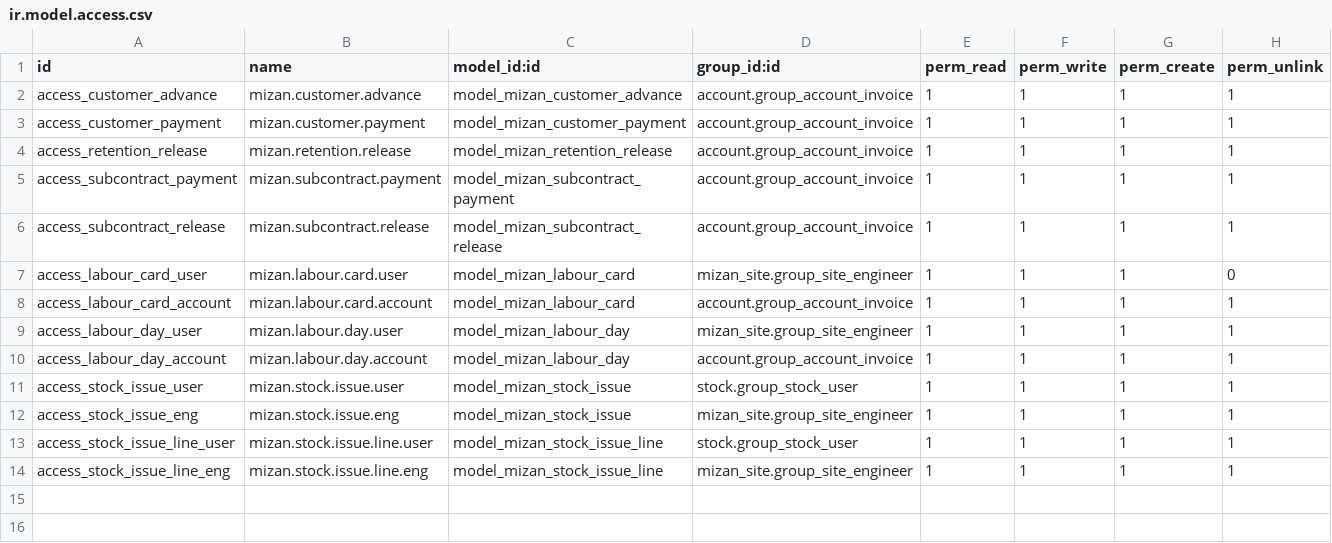
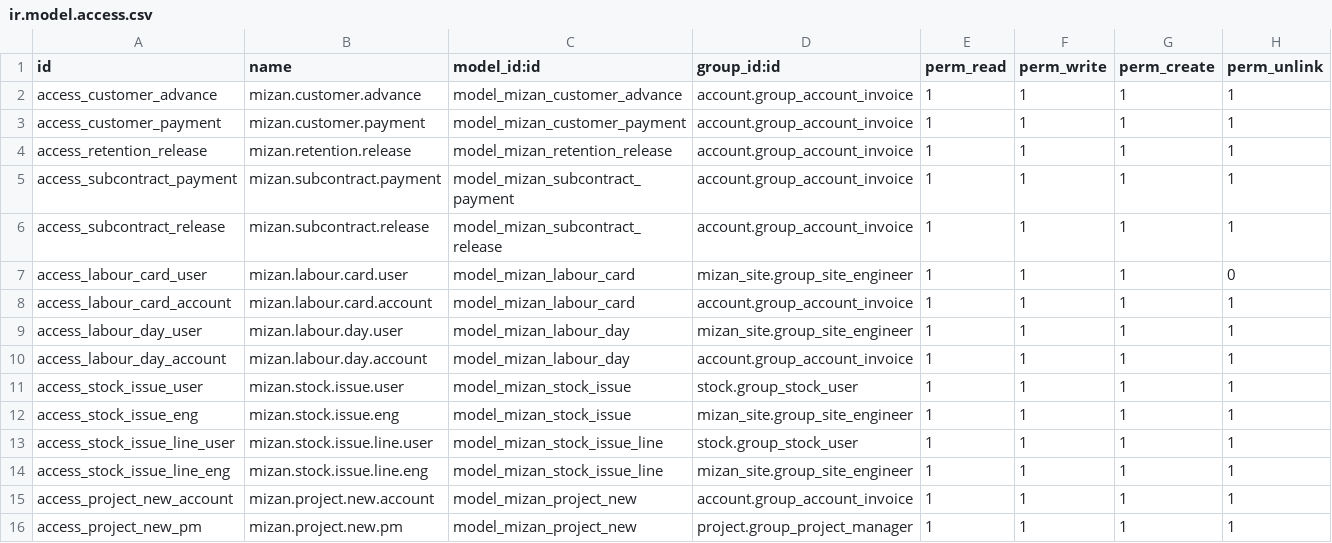
Before and after one commit to procount157-commits/mizan-erp, a CSV file: custom_addons/mizan_project_accounts/security/ir.model.access.csv, drawn as a sheet.

```diff
--- a/custom_addons/mizan_project_accounts/security/ir.model.access.csv
+++ b/custom_addons/mizan_project_accounts/security/ir.model.access.csv
@@ -14 +14,3 @@ access_stock_issue_line_user,mizan.stock.issue.line.user,model_mizan_stock_issue
 access_stock_issue_line_eng,mizan.stock.issue.line.eng,model_mizan_stock_issue_line,mizan_site.group_site_engineer,1,1,1,1
+access_project_new_account,mizan.project.new.account,model_mizan_project_new,account.group_account_invoice,1,1,1,1
+access_project_new_pm,mizan.project.new.pm,model_mizan_project_new,project.group_project_manager,1,1,1,1
```
Also changed, not shown: 10 other files.
